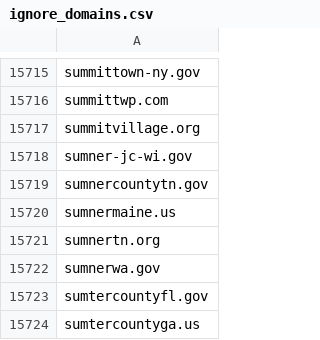
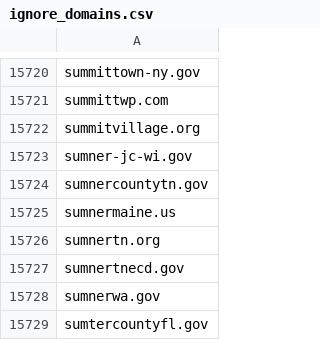
Before and after one commit to end-of-term/eot2024, a CSV file: output/ignore_domains.csv, drawn as a sheet; only a part is shown, gaps mark what is left out; the shorter side is filled out with more unchanged rows; the diff covers the shown part only.

```diff
--- a/output/ignore_domains.csv
+++ b/output/ignore_domains.csv
@@ -15721,2 +15726,3 @@ sumnermaine.us,
 sumnertn.org,
+sumnertnecd.gov,
 sumnerwa.gov,
```
Also changed, not shown: 5 added rows elsewhere in this file, 5 other files.
